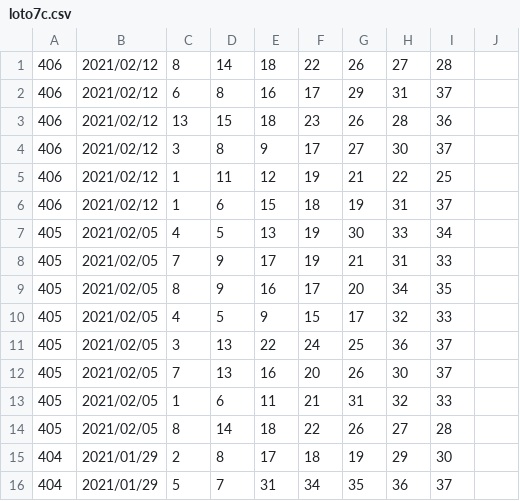
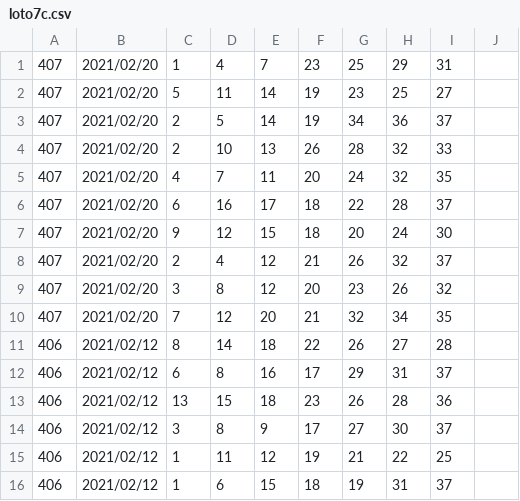
Before and after one commit to vpn62399/memo, a CSV file: loto7c.csv, drawn as a sheet; only a part is shown; the shorter side is filled out with more unchanged rows.

```diff
--- a/loto7c.csv
+++ b/loto7c.csv
@@ -1 +1,11 @@
+407,2021/02/20,1,4,7,23,25,29,31
+407,2021/02/20,5,11,14,19,23,25,27
+407,2021/02/20,2,5,14,19,34,36,37
+407,2021/02/20,2,10,13,26,28,32,33
+407,2021/02/20,4,7,11,20,24,32,35
+407,2021/02/20,6,16,17,18,22,28,37
+407,2021/02/20,9,12,15,18,20,24,30
+407,2021/02/20,2,4,12,21,26,32,37
+407,2021/02/20,3,8,12,20,23,26,32,
+407,2021/02/20,7,12,20,21,32,34,35
 406,2021/02/12,8,14,18,22,26,27,28
```
Also changed, not shown: 2 other files.
